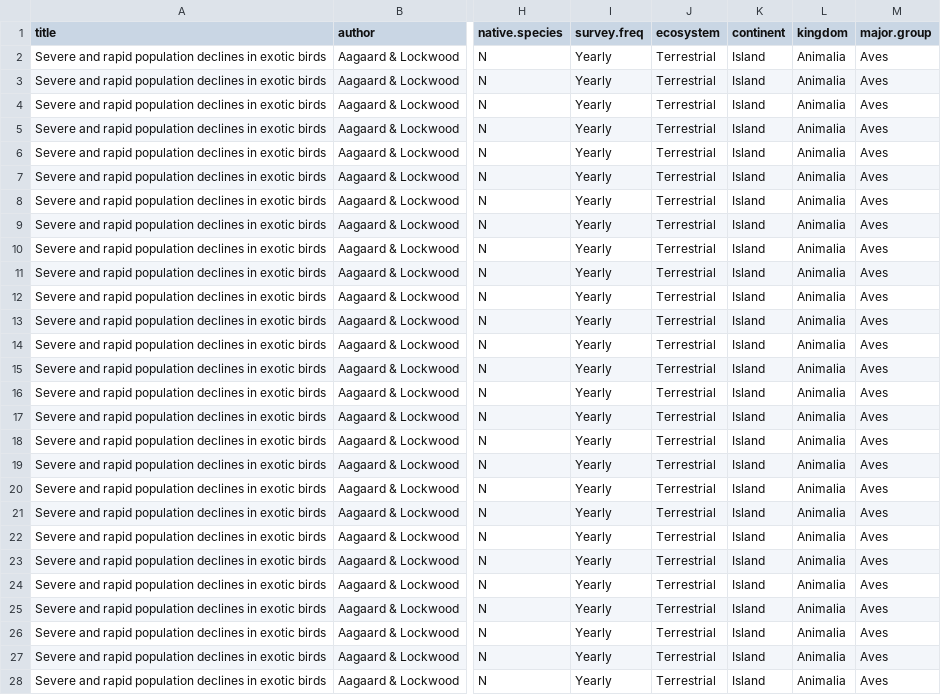
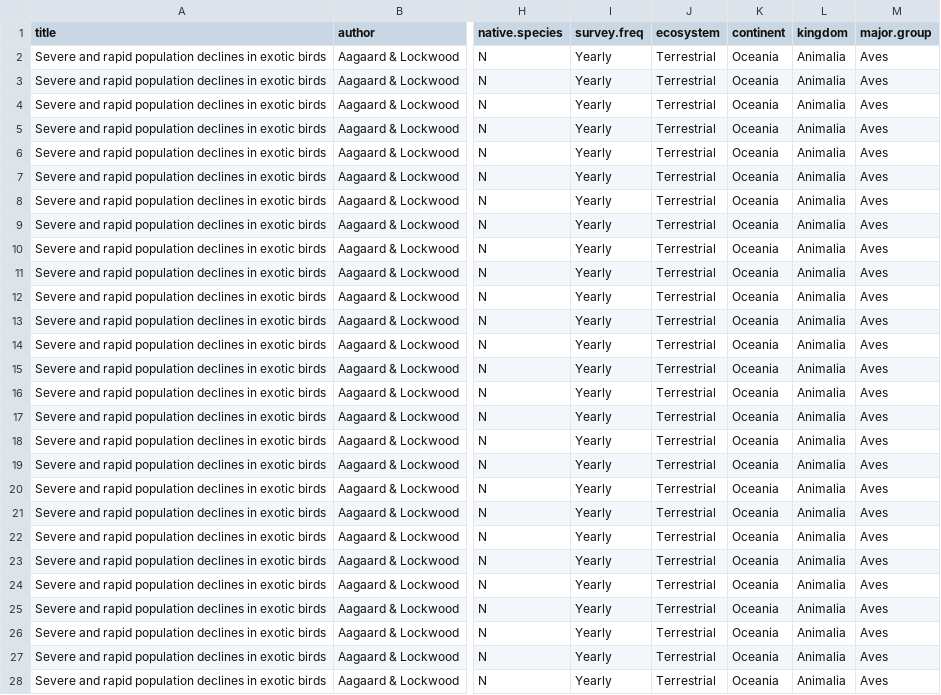
Before and after one commit to nbarrus1/CH1_boom-bust, a CSV file: data/BoomBust_Review - TimeSeries_Identification.csv, drawn as a sheet; only a part is shown, gaps mark what is left out; the diff covers the shown part only; the diff names each change by its address in the sheet, - before the commit and + after, or states it on an @@ line.

```diff
--- a/data/BoomBust_Review - TimeSeries_Identification.csv
+++ b/data/BoomBust_Review - TimeSeries_Identification.csv
-K2:K28 (continent): Island
+K2:K28 (continent): Oceania
```
Also changed, not shown: 41 edited cells elsewhere in this file, 8 other files.
